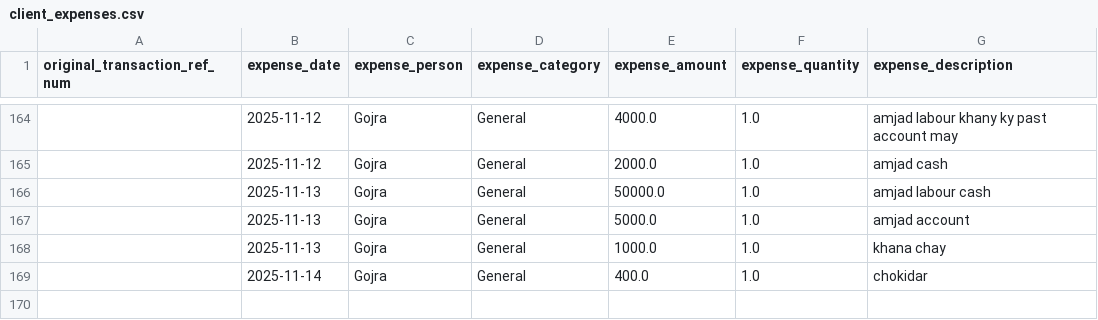
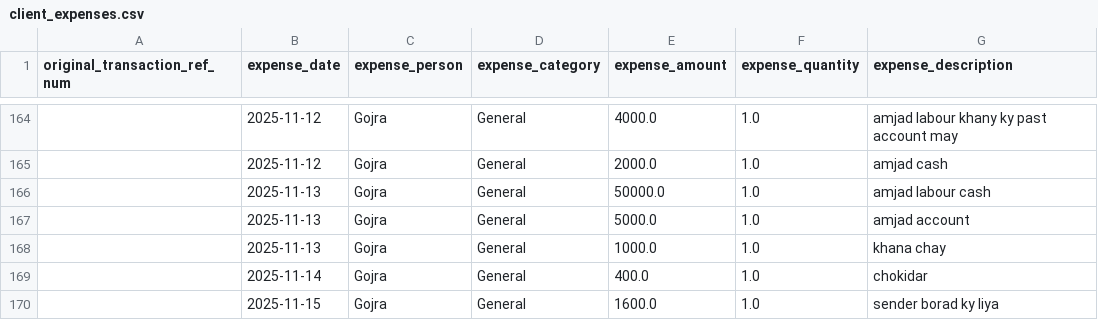
Before and after one commit to WorkProfile-web/payments-summary, a CSV file: client_expenses.csv, drawn as a sheet; only a part is shown, gaps mark what is left out; the diff names each change by its address in the sheet, - before the commit and + after, or states it on an @@ line.

```diff
--- a/client_expenses.csv
+++ b/client_expenses.csv
+row 170:  | 2025-11-15 | Gojra | General | 1600.0 | 1.0 | sender borad ky liya
```
Also changed, not shown: 1 other file.
